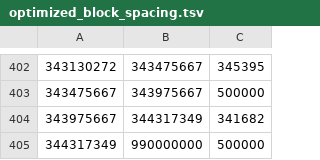
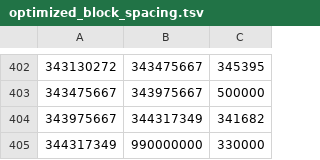
Before and after one commit to eosnetworkfoundation/chicken-dance, a TSV file: meta-data/optimized_block_spacing.tsv, drawn as a sheet; only a part is shown, gaps mark what is left out.

Commit message:
smaller block spacing between snapshots

```diff
--- a/meta-data/optimized_block_spacing.tsv
+++ b/meta-data/optimized_block_spacing.tsv
@@ -404,2 +404,2 @@
 343975667	344317349	341682
-344317349	990000000	500000
+344317349	990000000	330000
```
